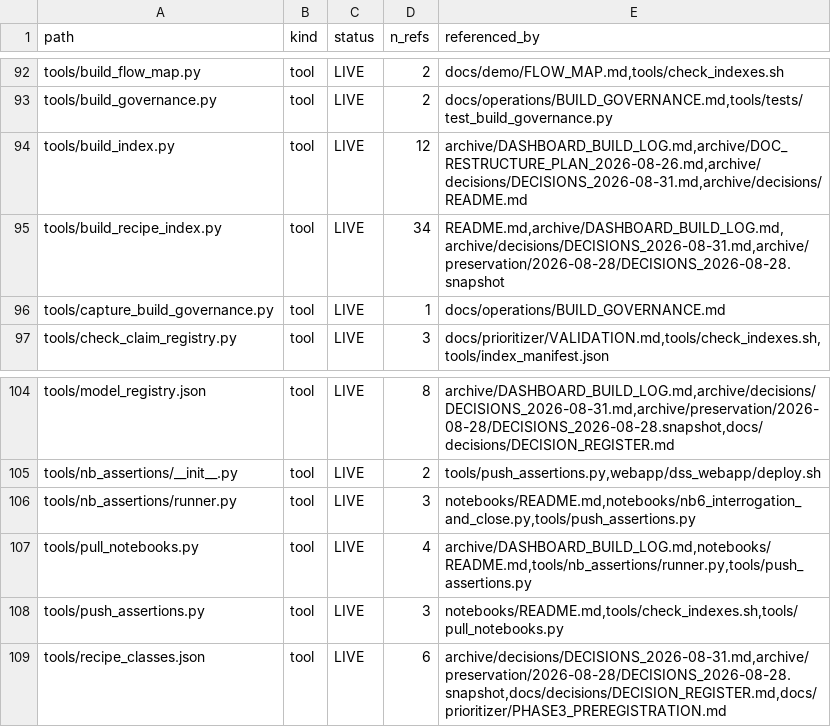
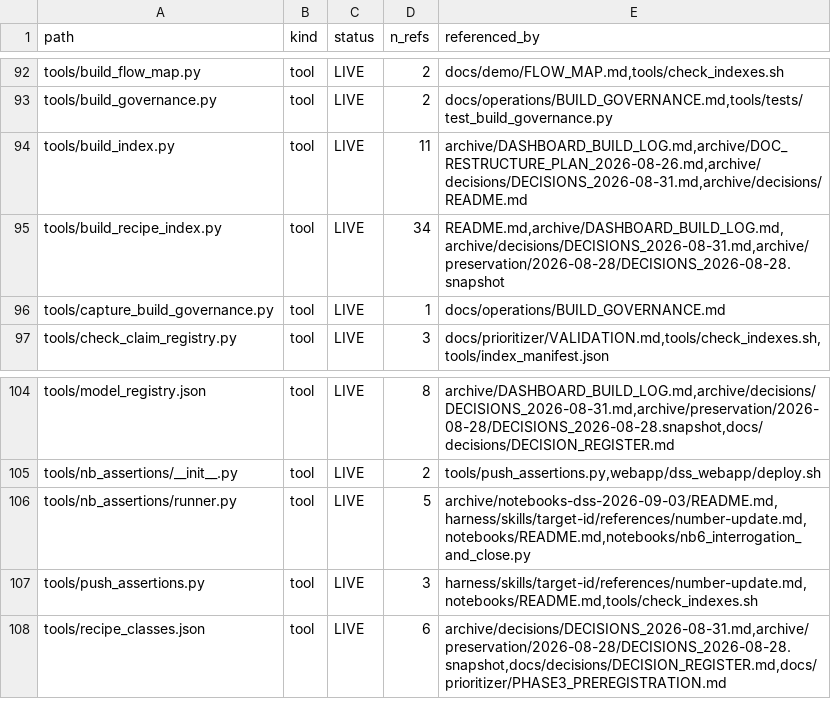
Before and after one commit to lhfudataiku/demo-target-identification, a TSV file: .index/code.tsv, drawn as a sheet; only a part is shown, gaps mark what is left out.

Commit message:
notebook housekeep e2 + project wiki

```diff
--- a/.index/code.tsv
+++ b/.index/code.tsv
@@ -93,3 +93,3 @@ tools/build_flow_map.py	tool	LIVE	2	docs/demo/FLOW_MAP.md,tools/check_indexes.sh
 tools/build_governance.py	tool	LIVE	2	docs/operations/BUILD_GOVERNANCE.md,tools/tests/test_build_governance.py
-tools/build_index.py	tool	LIVE	12	archive/DASHBOARD_BUILD_LOG.md,archive/DOC_RESTRUCTURE_PLAN_2026-08-26.md,archive/decisions/DECISIONS_2026-08-31.md,archive/decisions/README.md
+tools/build_index.py	tool	LIVE	11	archive/DASHBOARD_BUILD_LOG.md,archive/DOC_RESTRUCTURE_PLAN_2026-08-26.md,archive/decisions/DECISIONS_2026-08-31.md,archive/decisions/README.md
 tools/build_recipe_index.py	tool	LIVE	34	README.md,archive/DASHBOARD_BUILD_LOG.md,archive/decisions/DECISIONS_2026-08-31.md,archive/preservation/2026-08-28/DECISIONS_2026-08-28.snapshot
@@ -105,5 +105,4 @@ tools/model_registry.json	tool	LIVE	8	archive/DASHBOARD_BUILD_LOG.md,archive/dec
 tools/nb_assertions/__init__.py	tool	LIVE	2	tools/push_assertions.py,webapp/dss_webapp/deploy.sh
-tools/nb_assertions/runner.py	tool	LIVE	3	notebooks/README.md,notebooks/nb6_interrogation_and_close.py,tools/push_assertions.py
-tools/pull_notebooks.py	tool	LIVE	4	archive/DASHBOARD_BUILD_LOG.md,notebooks/README.md,tools/nb_assertions/runner.py,tools/push_assertions.py
-tools/push_assertions.py	tool	LIVE	3	notebooks/README.md,tools/check_indexes.sh,tools/pull_notebooks.py
+tools/nb_assertions/runner.py	tool	LIVE	5	archive/notebooks-dss-2026-09-03/README.md,harness/skills/target-id/references/number-update.md,notebooks/README.md,notebooks/nb6_interrogation_and_close.py
+tools/push_assertions.py	tool	LIVE	3	harness/skills/target-id/references/number-update.md,notebooks/README.md,tools/check_indexes.sh
 tools/recipe_classes.json	tool	LIVE	6	archive/decisions/DECISIONS_2026-08-31.md,archive/preservation/2026-08-28/DECISIONS_2026-08-28.snapshot,docs/decisions/DECISION_REGISTER.md,docs/prioritizer/PHASE3_PREREGISTRATION.md
```
Also changed, not shown: 23 other files.
